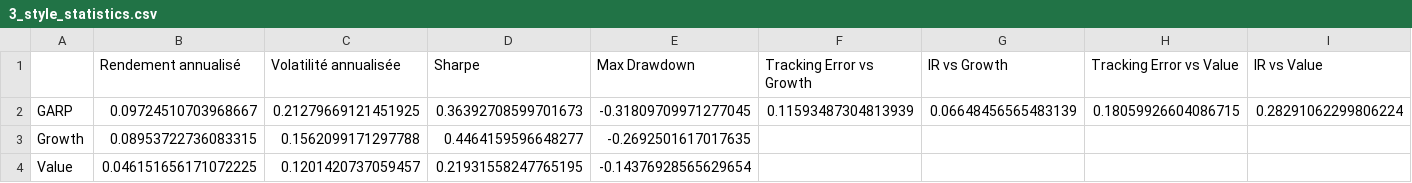
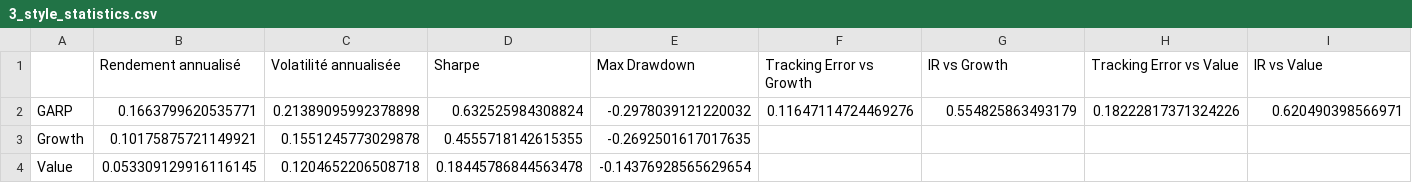
Before and after one commit to Camssuazh/IAE_METZ_2026_EMPIRICAL_FINANCE, a CSV file: PROJET_GARP/results/tables/3_style_statistics.csv, drawn as a sheet; only a part is shown; the diff covers the shown part only; the diff names each change by its address in the sheet, - before the commit and + after, or states it on an @@ line.

```diff
--- a/PROJET_GARP/results/tables/3_style_statistics.csv
+++ b/PROJET_GARP/results/tables/3_style_statistics.csv
-B2 (Rendement annualisé): 0.09724510703968667
+B2 (Rendement annualisé): 0.1663799620535771
-C2 (Volatilité annualisée): 0.21279669121451925
+C2 (Volatilité annualisée): 0.21389095992378898
-D2 (Sharpe): 0.36392708599701673
+D2 (Sharpe): 0.632525984308824
-E2 (Max Drawdown): -0.31809709971277045
+E2 (Max Drawdown): -0.2978039121220032
-F2 (Tracking Error vs Growth): 0.11593487304813939
+F2 (Tracking Error vs Growth): 0.11647114724469276
-G2 (IR vs Growth): 0.06648456565483139
+G2 (IR vs Growth): 0.554825863493179
-H2 (Tracking Error vs Value): 0.18059926604086715
+H2 (Tracking Error vs Value): 0.18222817371324226
-I2 (IR vs Value): 0.28291062299806224
+I2 (IR vs Value): 0.620490398566971
-B3 (Rendement annualisé): 0.08953722736083315
+B3 (Rendement annualisé): 0.10175875721149921
-C3 (Volatilité annualisée): 0.1562099171297788
+C3 (Volatilité annualisée): 0.1551245773029878
-D3 (Sharpe): 0.4464159596648277
+D3 (Sharpe): 0.4555718142615355
-B4 (Rendement annualisé): 0.046151656171072225
+B4 (Rendement annualisé): 0.053309129916116145
-C4 (Volatilité annualisée): 0.1201420737059457
+C4 (Volatilité annualisée): 0.1204652206508718
-D4 (Sharpe): 0.21931558247765195
+D4 (Sharpe): 0.18445786844563478
```
Also changed, not shown: 9 edited cells elsewhere in this file, PROJET_GARP/data/processed/garp_stocks_returns.csv, PROJET_GARP/results/tables/2_performance_statistics.csv, 31 other files.
